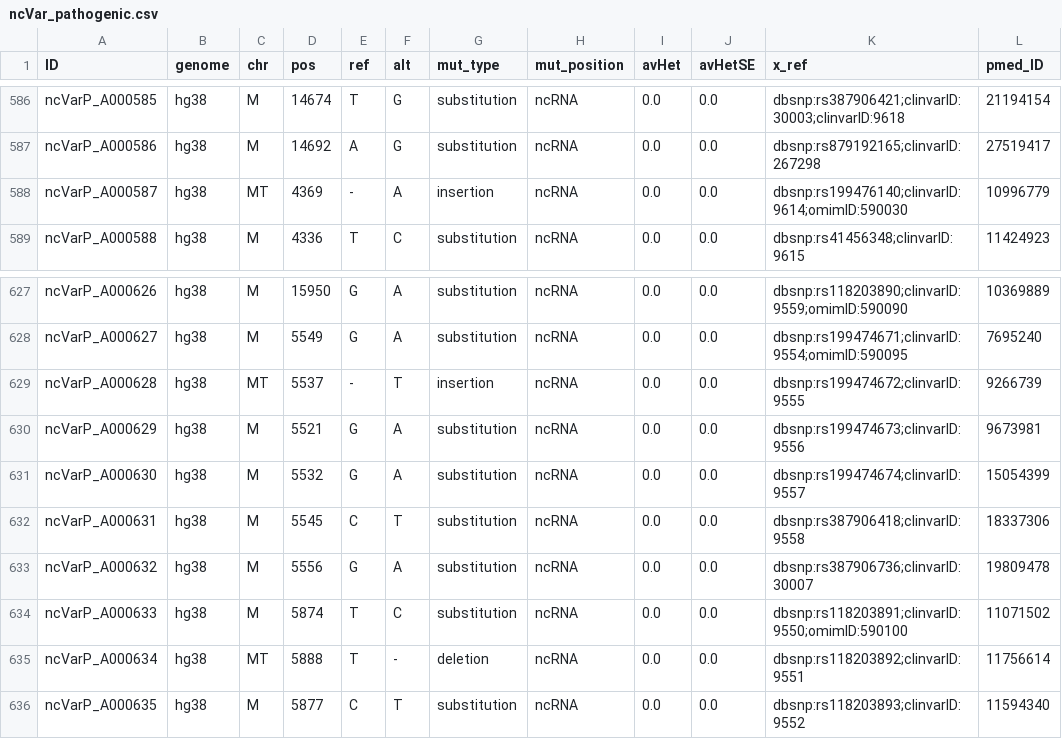
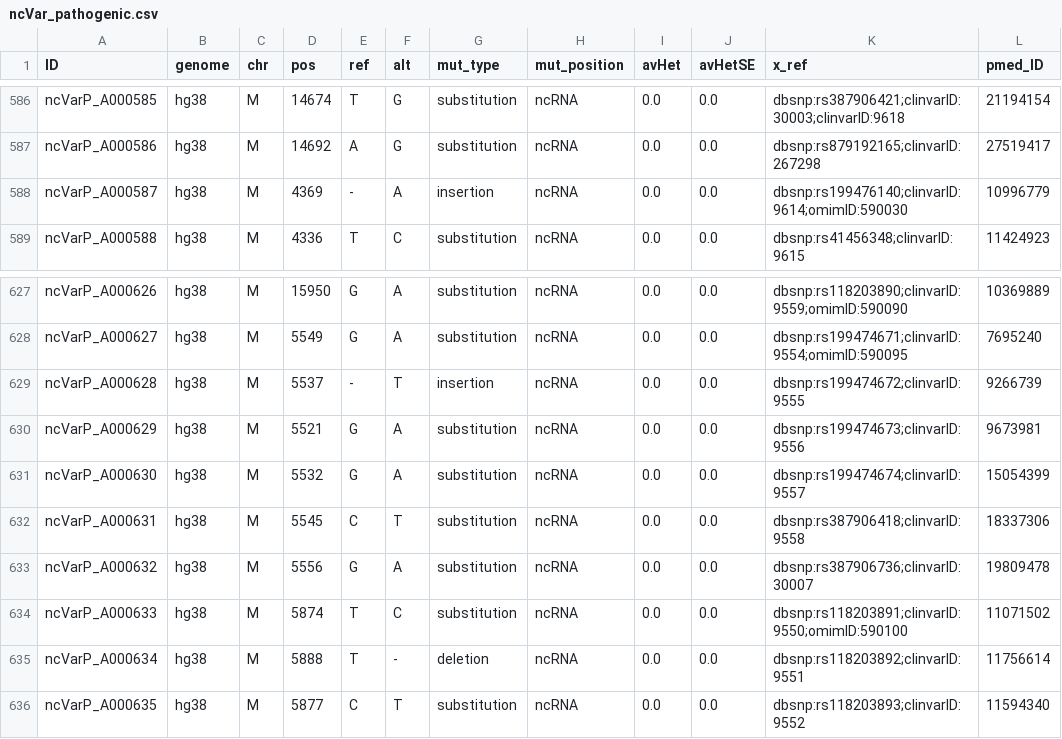
Before and after one commit to Gardner-BinfLab/ncVarDB, a CSV file: data/ncVar_pathogenic.csv, drawn as a sheet; only a part is shown, gaps mark what is left out; the diff names each change by its address in the sheet, - before the commit and + after, or states it on an @@ line.

Commit message:
MT to M in path

```diff
--- a/data/ncVar_pathogenic.csv
+++ b/data/ncVar_pathogenic.csv
-C588 (chr): MT
+C588 (chr): M
-C629 (chr): MT
+C629 (chr): M
-C635 (chr): MT
+C635 (chr): M
```
